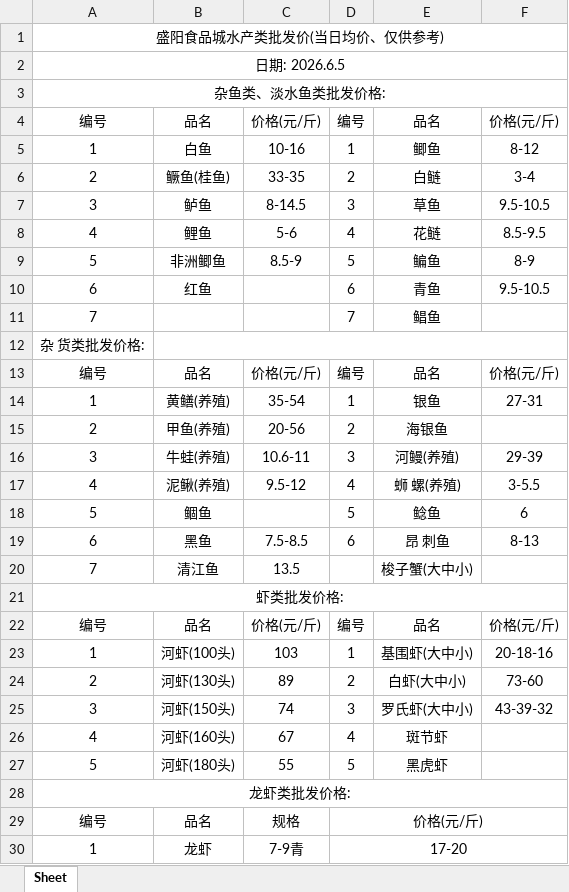
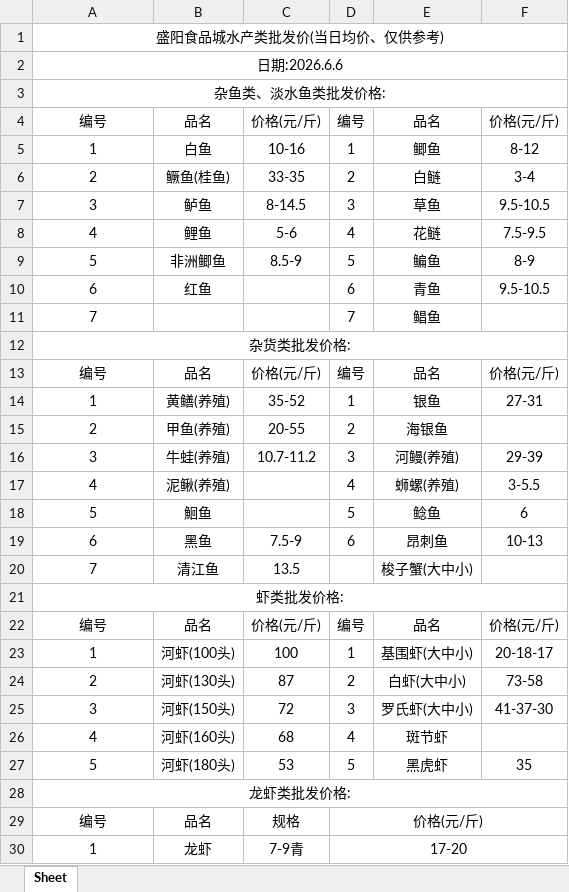
Before and after one commit to DTxiaweibing/TIMU, an Excel workbook: price.xlsx, sheet Sheet, drawn as a sheet; only a part is shown; values as stored, in another font and other column widths than the file's, no borders; the diff names each change by its address in the sheet, - before the commit and + after, or states it on an @@ line.

Commit message:
通过JSON生成器上传文件

```diff
--- a/price.xlsx (sheet Sheet)
+++ b/price.xlsx (sheet Sheet)
-A2: 日期: 2026.6.5
+A2: 日期:2026.6.6
-F8: 8.5-9.5
+F8: 7.5-9.5
-A12: 杂 货类批发价格:
+A12: 杂货类批发价格:
+A12:F12 merged
-B12:F12 merged
-C14: 35-54
+C14: 35-52
-C15: 20-56
+C15: 20-55
-C16: 10.6-11
+C16: 10.7-11.2
-C17: 9.5-12
+C17: (empty)
-E17: 蛳 螺(养殖)
+E17: 蛳螺(养殖)
-B18: 鲴鱼
+B18: 鮰鱼
-C19: 7.5-8.5
+C19: 7.5-9
-E19: 昂 刺鱼
+E19: 昂刺鱼
-F19: 8-13
+F19: 10-13
-C23: 103
+C23: 100
-F23: 20-18-16
+F23: 20-18-17
-C24: 89
+C24: 87
-F24: 73-60
+F24: 73-58
-C25: 74
+C25: 72
-F25: 43-39-32
+F25: 41-37-30
-C26: 67
+C26: 68
-C27: 55
+C27: 53
-F27: (empty)
+F27: 35
```
